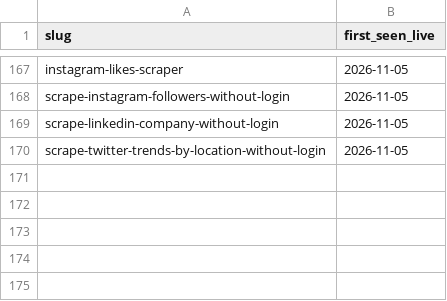
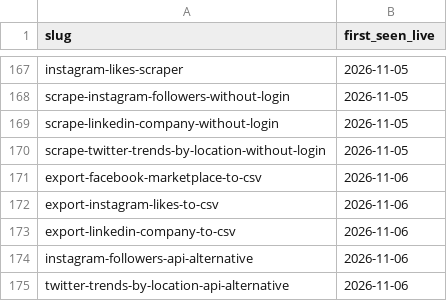
Before and after one commit to MayankChaba/data-slayer-tutorials, a CSV file: ledger/published.csv, drawn as a sheet; only a part is shown, gaps mark what is left out; the diff names each change by its address in the sheet, - before the commit and + after, or states it on an @@ line.

Commit message:
Publish articles to /resources (cadence drip)

```diff
--- a/ledger/published.csv
+++ b/ledger/published.csv
+row 171: export-facebook-marketplace-to-csv | 2026-11-06
+row 172: export-instagram-likes-to-csv | 2026-11-06
+row 173: export-linkedin-company-to-csv | 2026-11-06
+row 174: instagram-followers-api-alternative | 2026-11-06
+row 175: twitter-trends-by-location-api-alternative | 2026-11-06
```
Also changed, not shown: 8 other files.
